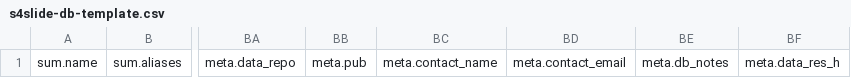
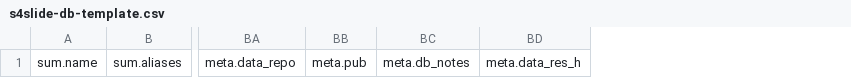
Before and after one commit to zanejobe/S4SlideDB, a CSV file: s4slide/app/static/s4slide-db-template.csv, drawn as a sheet; only a part is shown, gaps mark what is left out; the diff names each change by its address in the sheet, - before the commit and + after, or states it on an @@ line.

Commit message:
Remove contact_name and contact_email from template

```diff
--- a/s4slide/app/static/s4slide-db-template.csv
+++ b/s4slide/app/static/s4slide-db-template.csv
-column BC, row 1: meta.contact_name
-column BD, row 1: meta.contact_email
```
